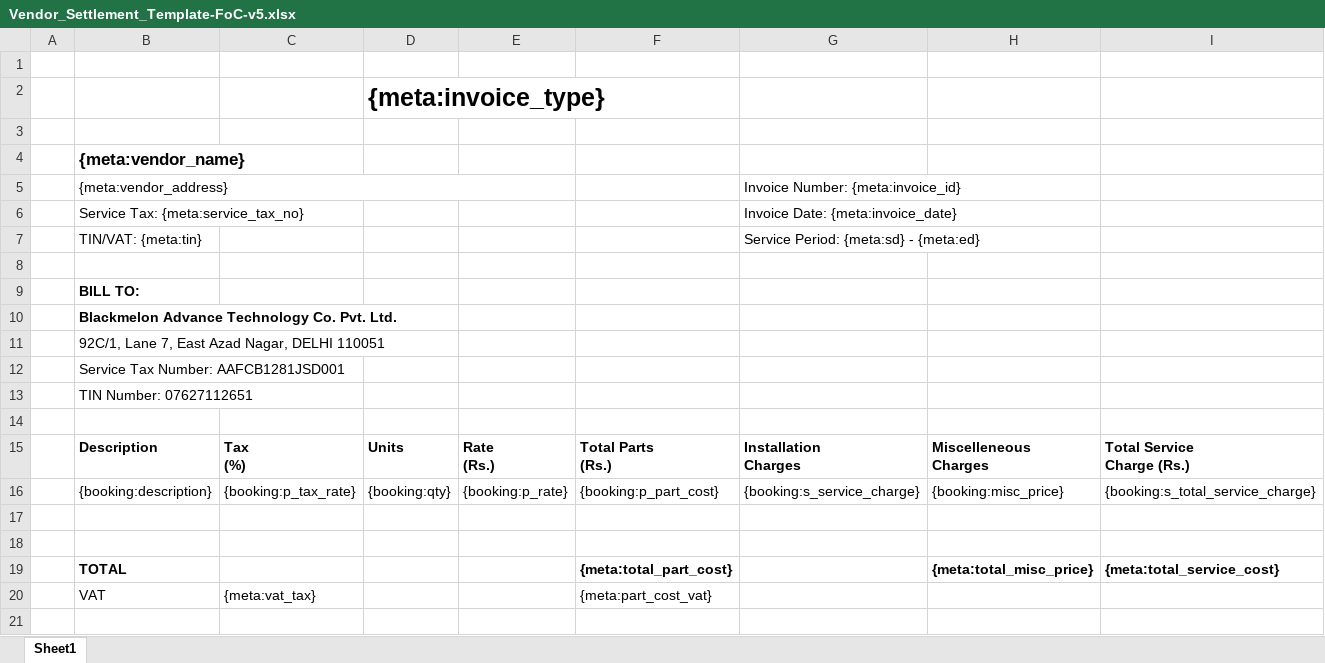
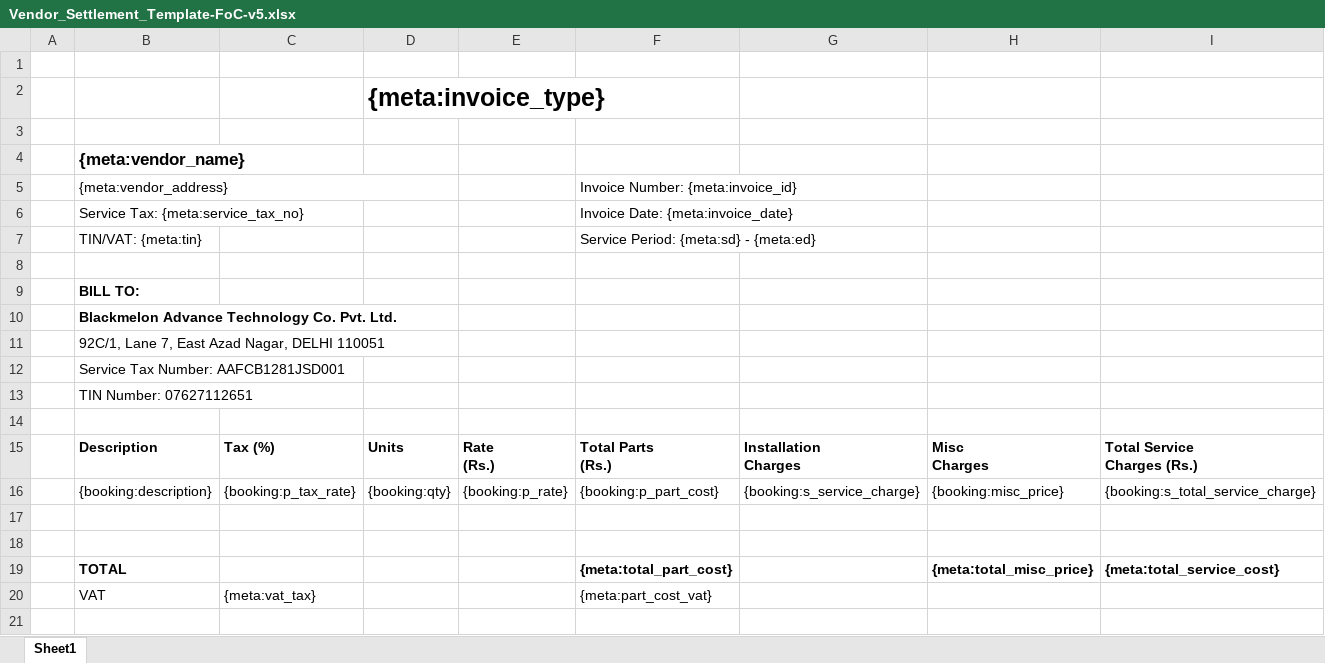
Before and after one commit to 247around-DeepakSharma/Deepak, an Excel workbook: application/controllers/excel-templates/Vendor_Settlement_Template-FoC-v5.xlsx, sheet Sheet1, drawn as a sheet; only a part is shown; values as stored, in another font and other column widths than the file's, no borders; removed rows and columns are numbered as before the commit, all else as after; ↵ is a line break in a cell; the diff names each change by its address in the sheet, - before the commit and + after, or states it on an @@ line.

```diff
--- a/application/controllers/excel-templates/Vendor_Settlement_Template-FoC-v5.xlsx (sheet Sheet1)
+++ b/application/controllers/excel-templates/Vendor_Settlement_Template-FoC-v5.xlsx (sheet Sheet1)
-row 5:  | {meta:vendor_address} |  |  |  |  | Invoice Number: {meta:invoice_id}
-row 6:  | Service Tax: {meta:service_tax_no} |  |  |  |  | Invoice Date: {meta:invoice_date}
-row 7:  | TIN/VAT: {meta:tin} |  |  |  |  | Service Period: {meta:sd} - {meta:ed}
+row 5:  | {meta:vendor_address} |  |  |  | Invoice Number: {meta:invoice_id}
+row 6:  | Service Tax: {meta:service_tax_no} |  |  |  | Invoice Date: {meta:invoice_date}
+row 7:  | TIN/VAT: {meta:tin} |  |  |  | Service Period: {meta:sd} - {meta:ed}
-C15: Tax ↵ (%)
+C15: Tax (%)
-H15: Miscelleneous ↵ Charges
+H15: Misc ↵ Charges
-I15: Total Service ↵ Charge (Rs.)
+I15: Total Service ↵ Charges (Rs.)
```
Also changed, not shown: application/controllers/excel-templates/Vendor_Settlement_Template-FoC-v4.xlsx.
